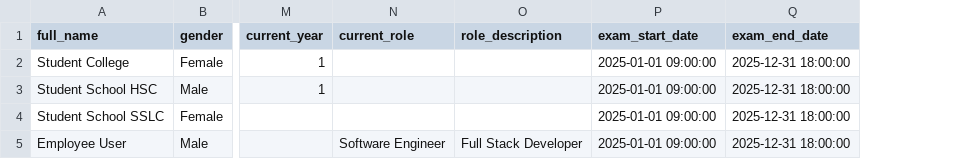
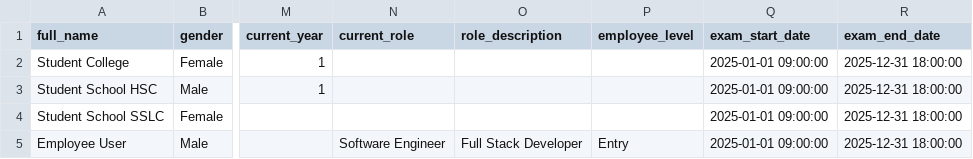
Before and after one commit to vd8761/originbi, a CSV file: frontend/public/sample_bulk_registration.csv, drawn as a sheet; only a part is shown, gaps mark what is left out; the diff names each change by its address in the sheet, - before the commit and + after, or states it on an @@ line.

Commit message:
Program employee New Questions

```diff
--- a/frontend/public/sample_bulk_registration.csv
+++ b/frontend/public/sample_bulk_registration.csv
+column P (employee_level), row 5: Entry
```
Also changed, not shown: 19 other files.
